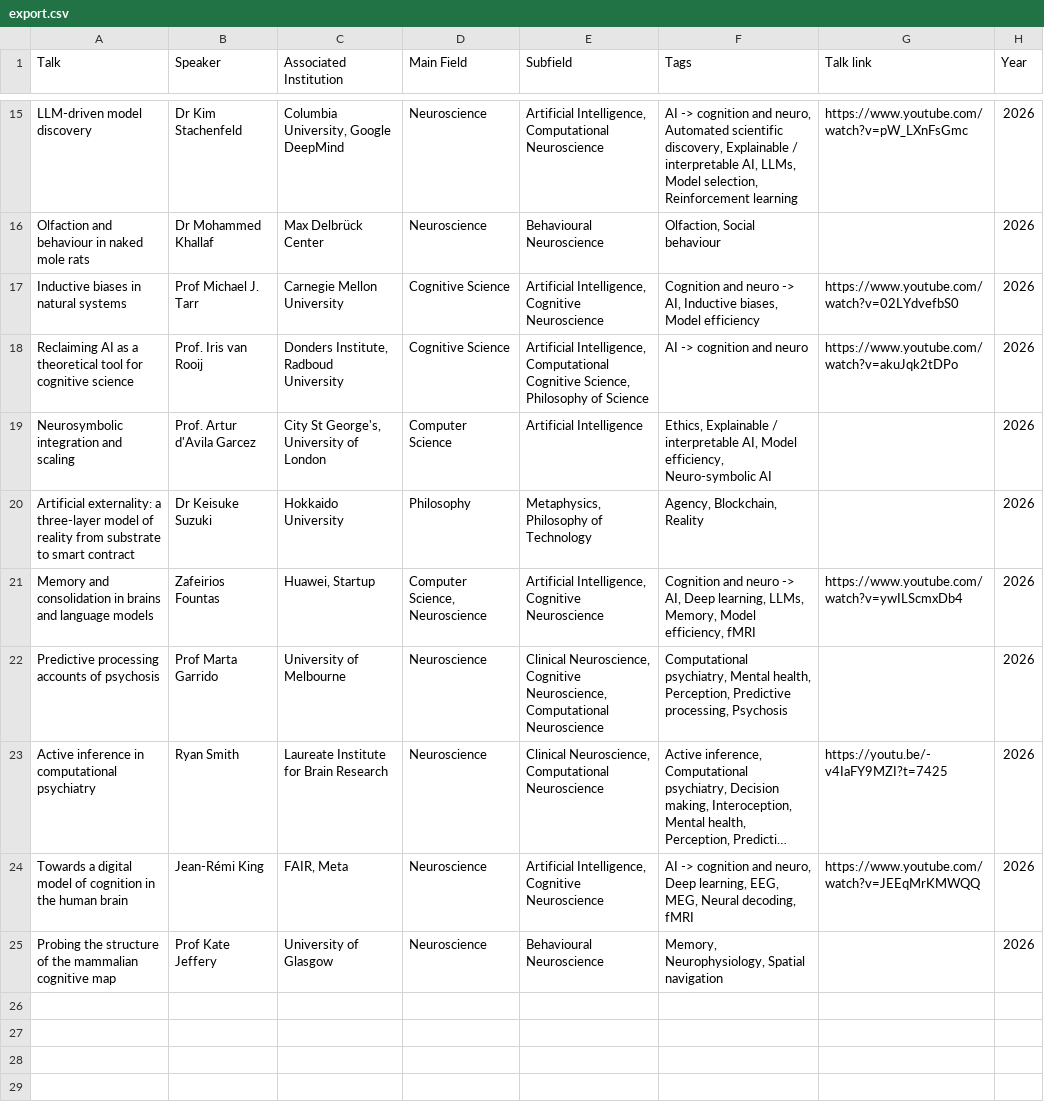
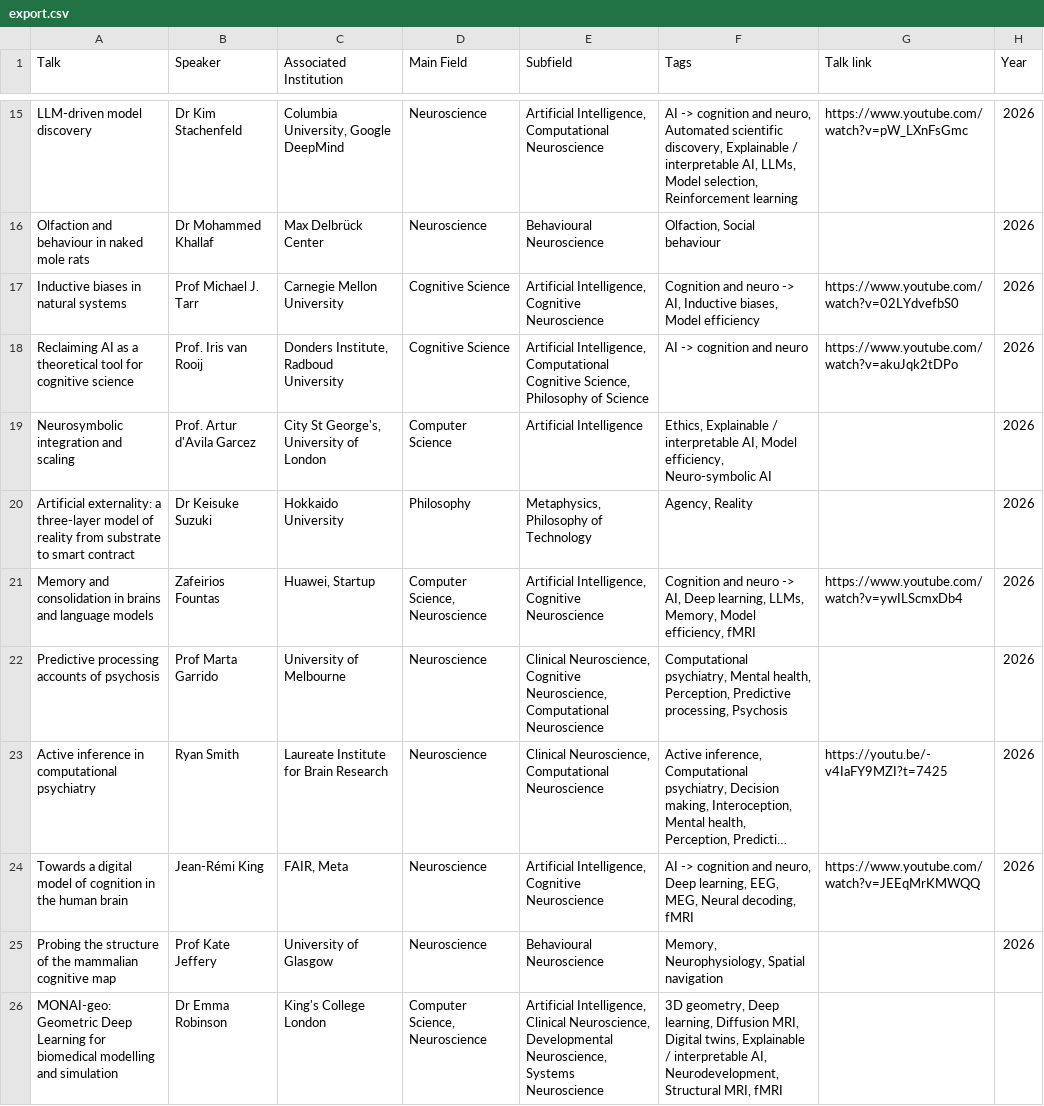
Before and after one commit to cathycroome/talks, a CSV file: export.csv, drawn as a sheet; only a part is shown, gaps mark what is left out; long unchanged cells end in ….

Commit message:
add talk

```diff
--- a/export.csv
+++ b/export.csv
@@ -19,3 +19,3 @@ Reclaiming AI as a theoretical tool for cognitive science ,Prof. Iris van Rooij
 Neurosymbolic integration and scaling,Prof. Artur d'Avila Garcez,"City St George's, University of London",Computer Science,Artificial Intelligence,"Ethics, Explainable / interpretable AI, Model efficiency, Neuro-symbolic AI",,2026
-Artificial externality: a three-layer model of reality from substrate to smart contract,Dr Keisuke Suzuki,Hokkaido University,Philosophy,"Metaphysics, Philosophy of Technology","Agency, Blockchain, Reality",,2026
+Artificial externality: a three-layer model of reality from substrate to smart contract,Dr Keisuke Suzuki,Hokkaido University,Philosophy,"Metaphysics, Philosophy of Technology","Agency, Reality",,2026
 Memory and consolidation in brains and language models,Zafeirios Fountas,"Huawei, Startup","Computer Science, Neuroscience","Artificial Intelligence, Cognitive Neuroscience","Cognition and neuro -> AI, Deep learning, LLMs, Memory, Model efficiency, fMRI",https://www.youtube.com/watch?v=ywILScmxDb4,2026
@@ -25 +25,2 @@ Towards a digital model of cognition in the human brain,Jean-Rémi King,"FAIR, M
 Probing the structure of the mammalian cognitive map,Prof Kate Jeffery,University of Glasgow,Neuroscience,Behavioural Neuroscience,"Memory, Neurophysiology, Spatial navigation",,2026
+MONAI-geo: Geometric Deep Learning for biomedical modelling and simulation,Dr Emma Robinson,King's College London,"Computer Science, Neuroscience","Artificial Intelligence, Clinical Neuroscience, Developmental Neuroscience, Systems Neuroscience","3D geometry, Deep learning, Diffusion MRI, Digital twins, Explainable / interpretable AI, Neurodevelopment, Structural MRI, fMRI",,
```
Also changed, not shown: 1 other file.
